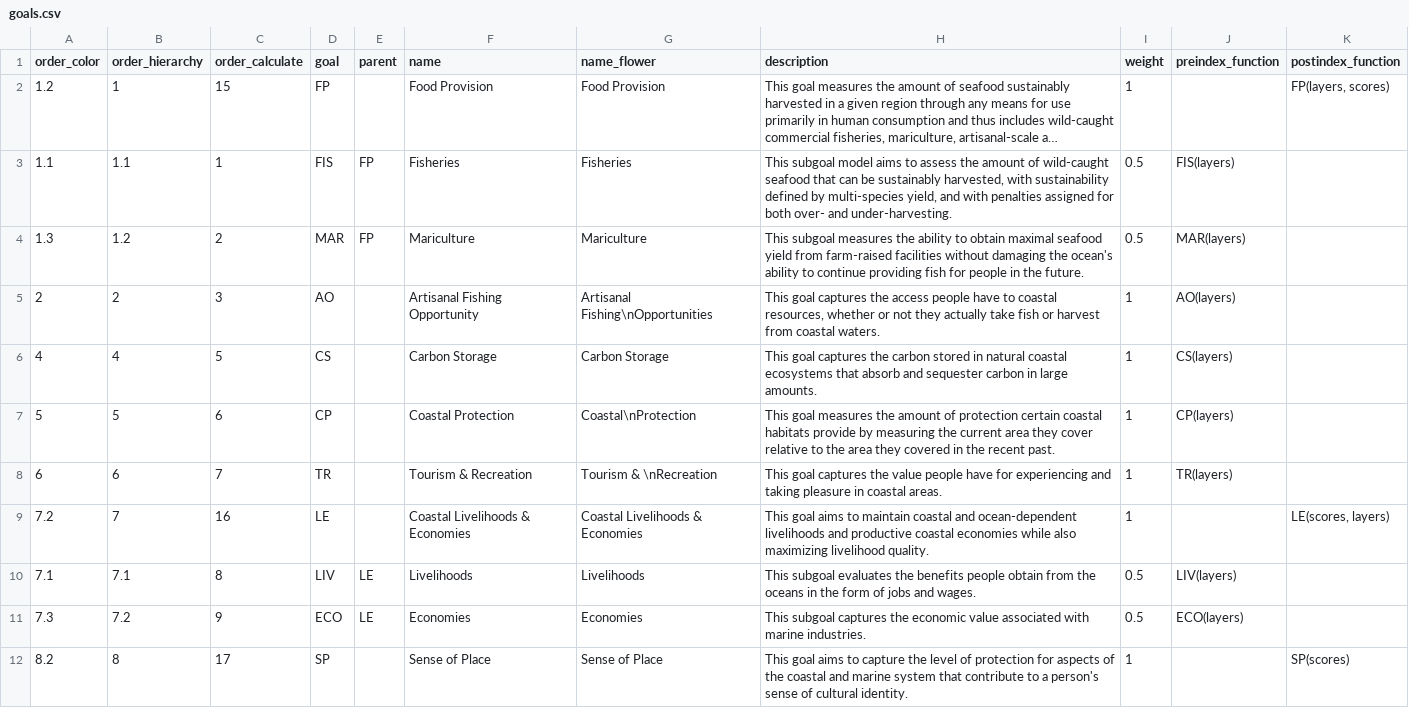
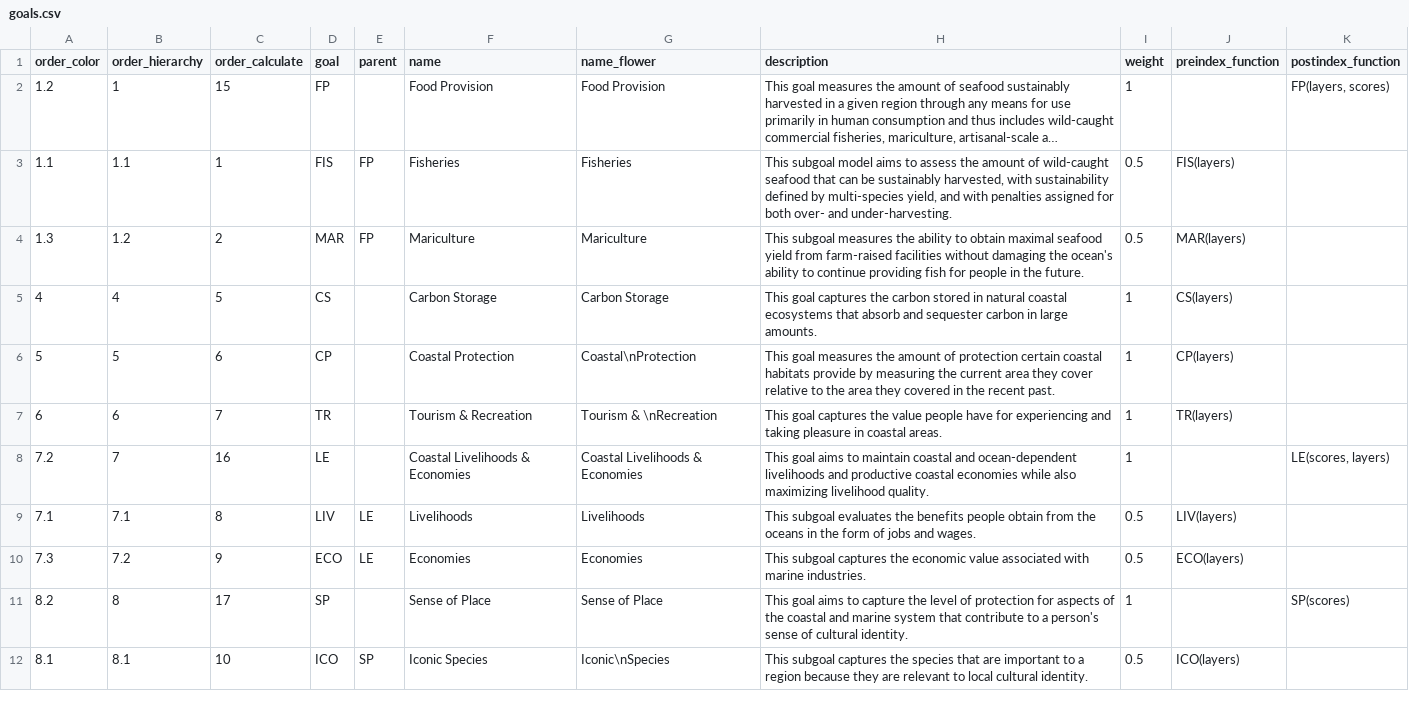
Before and after one commit to OHI-4site/pal-scores, a CSV file: region/conf/goals.csv, drawn as a sheet; only a part is shown; the shorter side is filled out with more unchanged rows; long unchanged cells end in …; the diff names each change by its address in the sheet, - before the commit and + after, or states it on an @@ line.

```diff
--- a/region/conf/goals.csv
+++ b/region/conf/goals.csv
-row 5: 2 | 2 | 3 | AO |  | Artisanal Fishing Opportunity | Artisanal Fishing\nOpportunities | This goal captures the access people have to coastal resources, whether or not they actually take fish or harvest from coastal waters. | 1 | AO(layers)
```
Also changed, not shown: region/conf/scenario_data_years.csv, region/layers.csv, 3 other files.
